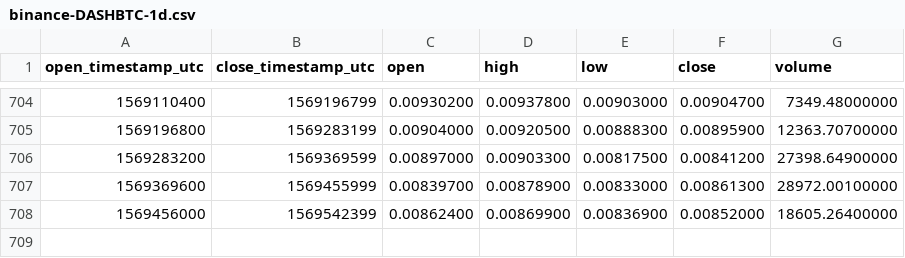
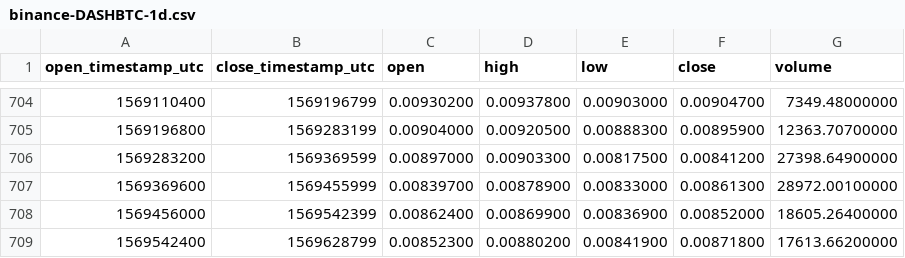
Before and after one commit to cryptobigbro/binance-DASHBTC, a CSV file: binance-DASHBTC-1d.csv, drawn as a sheet; only a part is shown, gaps mark what is left out; the diff names each change by its address in the sheet, - before the commit and + after, or states it on an @@ line.

Commit message:
Update OHLCV data.

```diff
--- a/binance-DASHBTC-1d.csv
+++ b/binance-DASHBTC-1d.csv
+row 709: 1569542400 | 1569628799 | 0.00852300 | 0.00880200 | 0.00841900 | 0.00871800 | 17613.66200000
```
Also changed, not shown: 1 other file.
